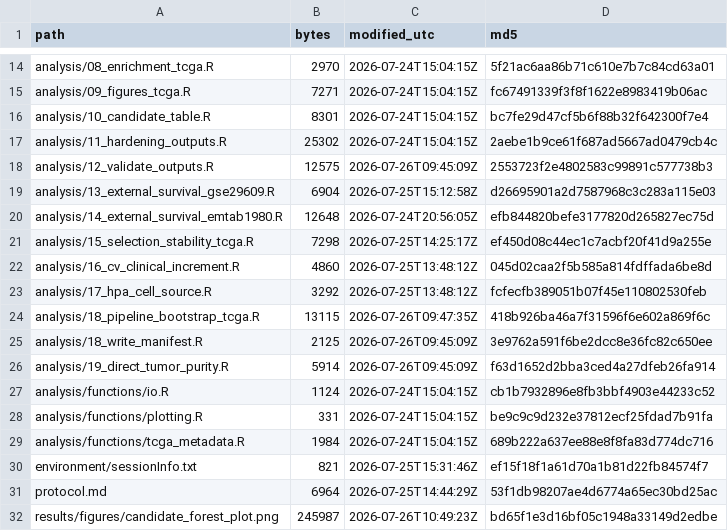
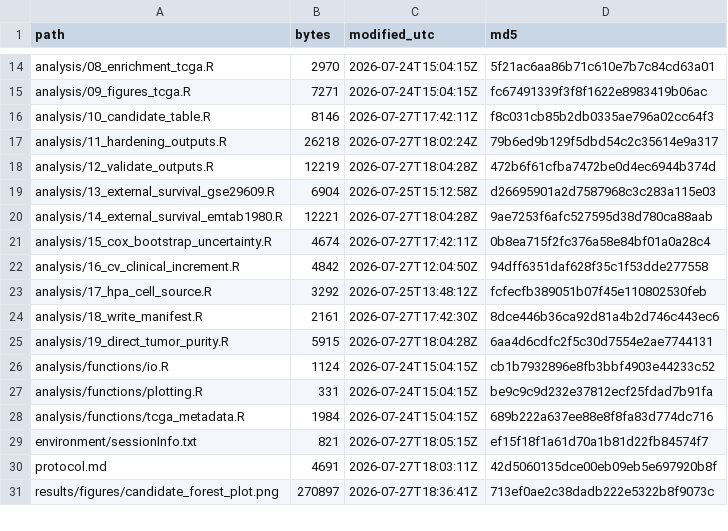
Before and after one commit to ArjunCodess/HYDRA-ccRCC, a CSV file: results/tables/run_manifest.csv, drawn as a sheet; only a part is shown, gaps mark what is left out; the diff covers the shown part only.

```diff
--- a/results/tables/run_manifest.csv
+++ b/results/tables/run_manifest.csv
@@ -15,13 +15,12 @@ analysis/08_enrichment_tcga.R,2970,2026-07-24T15:04:15Z,5f21ac6aa86b71c610e7b7c8
 analysis/09_figures_tcga.R,7271,2026-07-24T15:04:15Z,fc67491339f3f8f1622e8983419b06ac
-analysis/10_candidate_table.R,8301,2026-07-24T15:04:15Z,bc7fe29d47cf5b6f88b32f642300f7e4
-analysis/11_hardening_outputs.R,25302,2026-07-24T15:04:15Z,2aebe1b9ce61f687ad5667ad0479cb4c
-analysis/12_validate_outputs.R,12575,2026-07-26T09:45:09Z,2553723f2e4802583c99891c577738b3
+analysis/10_candidate_table.R,8146,2026-07-27T17:42:11Z,f8c031cb85b2db0335ae796a02cc64f3
+analysis/11_hardening_outputs.R,26218,2026-07-27T18:02:24Z,79b6ed9b129f5dbd54c2c35614e9a317
+analysis/12_validate_outputs.R,12219,2026-07-27T18:04:28Z,472b6f61cfba7472be0d4ec6944b374d
 analysis/13_external_survival_gse29609.R,6904,2026-07-25T15:12:58Z,d26695901a2d7587968c3c283a115e03
-analysis/14_external_survival_emtab1980.R,12648,2026-07-24T20:56:05Z,efb844820befe3177820d265827ec75d
-analysis/15_selection_stability_tcga.R,7298,2026-07-25T14:25:17Z,ef450d08c44ec1c7acbf20f41d9a255e
-analysis/16_cv_clinical_increment.R,4860,2026-07-25T13:48:12Z,045d02caa2f5b585a814fdffada6be8d
+analysis/14_external_survival_emtab1980.R,12221,2026-07-27T18:04:28Z,9ae7253f6afc527595d38d780ca88aab
+analysis/15_cox_bootstrap_uncertainty.R,4674,2026-07-27T17:42:11Z,0b8ea715f2fc376a58e84bf01a0a28c4
+analysis/16_cv_clinical_increment.R,4842,2026-07-27T12:04:50Z,94dff6351daf628f35c1f53dde277558
 analysis/17_hpa_cell_source.R,3292,2026-07-25T13:48:12Z,fcfecfb389051b07f45e110802530feb
-analysis/18_pipeline_bootstrap_tcga.R,13115,2026-07-26T09:47:35Z,418b926ba46a7f31596f6e602a869f6c
-analysis/18_write_manifest.R,2125,2026-07-26T09:45:09Z,3e9762a591f6be2dcc8e36fc82c650ee
-analysis/19_direct_tumor_purity.R,5914,2026-07-26T09:45:09Z,f63d1652d2bba3ced4a27dfeb26fa914
+analysis/18_write_manifest.R,2161,2026-07-27T17:42:30Z,8dce446b36ca92d81a4b2d746c443ec6
+analysis/19_direct_tumor_purity.R,5915,2026-07-27T18:04:28Z,6aa4d6cdfc2f5c30d7554e2ae7744131
 analysis/functions/io.R,1124,2026-07-24T15:04:15Z,cb1b7932896e8fb3bbf4903e44233c52
@@ -29,4 +28,4 @@ analysis/functions/plotting.R,331,2026-07-24T15:04:15Z,be9c9c9d232e37812ecf25fda
 analysis/functions/tcga_metadata.R,1984,2026-07-24T15:04:15Z,689b222a637ee88e8f8fa83d774dc716
-environment/sessionInfo.txt,821,2026-07-25T15:31:46Z,ef15f18f1a61d70a1b81d22fb84574f7
-protocol.md,6964,2026-07-25T14:44:29Z,53f1db98207ae4d6774a65ec30bd25ac
-results/figures/candidate_forest_plot.png,245987,2026-07-26T10:49:23Z,bd65f1e3d16bf05c1948a33149d2edbe
+environment/sessionInfo.txt,821,2026-07-27T18:05:15Z,ef15f18f1a61d70a1b81d22fb84574f7
+protocol.md,4691,2026-07-27T18:03:11Z,42d5060135dce00eb09eb5e697920b8f
+results/figures/candidate_forest_plot.png,270897,2026-07-27T18:36:41Z,713ef0ae2c38dadb222e5322b8f9073c
```
Also changed, not shown: 2 added rows, 8 removed rows and 115 edited cells elsewhere in this file, results/tables/source_provenance.csv, 1 other file.
